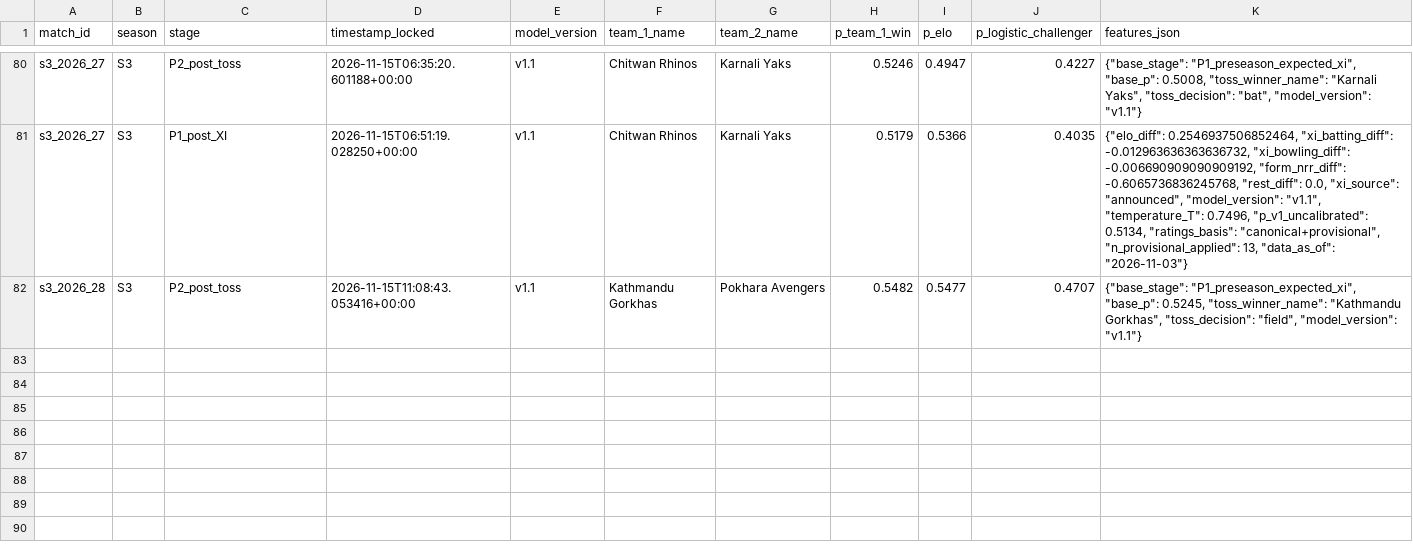
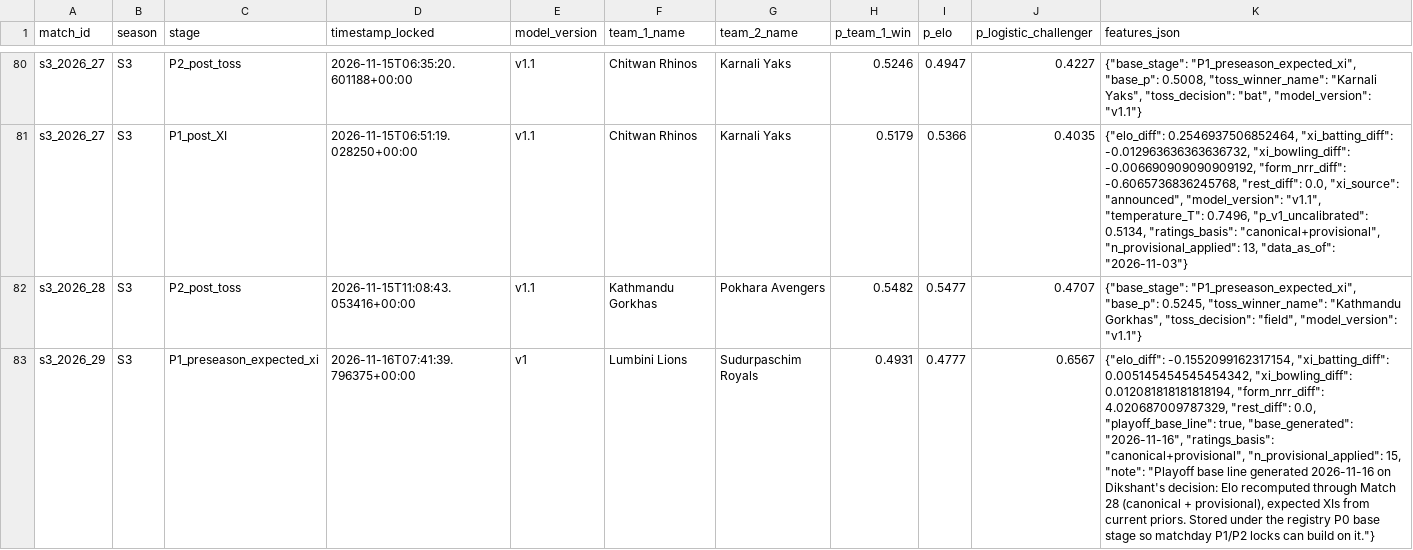
Before and after one commit to Dikshant-Neupane/CricNepal, a CSV file: data/predictions/frozen_log.csv, drawn as a sheet; only a part is shown, gaps mark what is left out; the diff covers the shown part only; the diff names each change by its address in the sheet, - before the commit and + after, or states it on an @@ line.

```diff
--- a/data/predictions/frozen_log.csv
+++ b/data/predictions/frozen_log.csv
+row 83: s3_2026_29 | S3 | P1_preseason_expected_xi | 2026-11-16T07:41:39.796375+00:00 | v1 | Lumbini Lions | Sudurpaschim Royals | 0.4931 | 0.4777 | 0.6567 | {"elo_diff": -0.1552099162317154, "xi_batting_diff": 0.005145454545454342, "xi_bowling_diff": 0.012081818181818194, "form_nrr_diff": 4.020687009787329, "rest_diff": 0.0, "playoff_base_line": true, "base_generated": "2026-11-16", "ratings_basis": "canonical+provisional", "n_provisional_applied": 15, "note": "Playoff base line generated 2026-11-16 on Dikshant's decision: Elo recomputed through Match 28 (canonical + provisional), expected XIs from current priors. Stored under the registry P0 base stage so matchday P1/P2 locks can build on it."}
```
Also changed, not shown: 1 added row elsewhere in this file, data/predictions/upcoming_predictions.csv, 7 other files.
